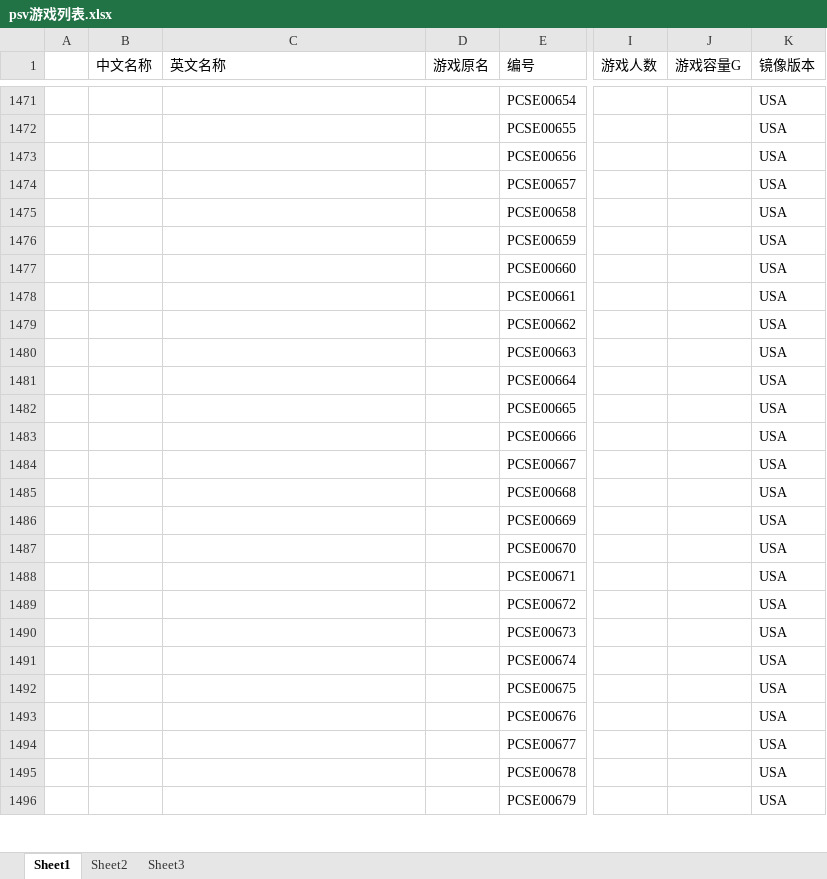
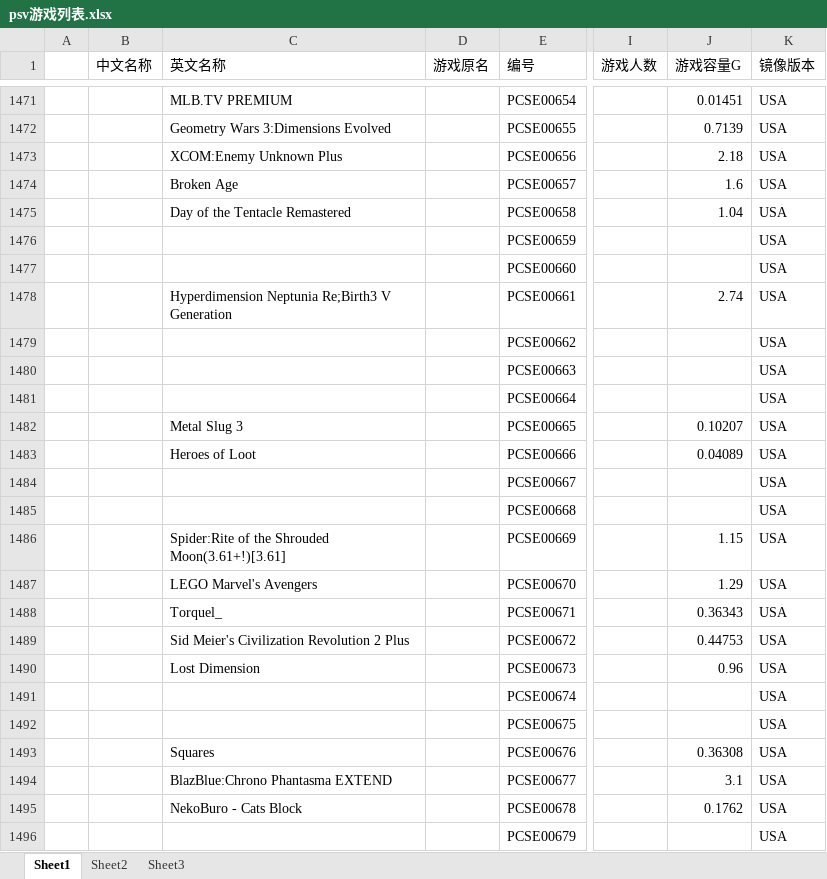
Before and after one commit to liujunhao/sicknecknamecoolman, an Excel workbook: psv游戏列表.xlsx, sheet Sheet1, drawn as a sheet; only a part is shown, gaps mark what is left out; values as stored, in another font and other column widths than the file's, no borders; the diff covers the shown part only; the diff names each change by its address in the sheet, - before the commit and + after, or states it on an @@ line.

```diff
--- a/psv游戏列表.xlsx (sheet Sheet1)
+++ b/psv游戏列表.xlsx (sheet Sheet1)
-C1471 (英文名称): (empty)
+C1471 (英文名称): MLB.TV PREMIUM
-J1471 (游戏容量G): (empty)
+J1471 (游戏容量G): 0.01451
-C1472 (英文名称): (empty)
+C1472 (英文名称): Geometry Wars 3:Dimensions Evolved
-J1472 (游戏容量G): (empty)
+J1472 (游戏容量G): 0.7139
-C1473 (英文名称): (empty)
+C1473 (英文名称): XCOM:Enemy Unknown Plus
-J1473 (游戏容量G): (empty)
+J1473 (游戏容量G): 2.18
-C1474 (英文名称): (empty)
+C1474 (英文名称): Broken Age
-J1474 (游戏容量G): (empty)
+J1474 (游戏容量G): 1.6
-C1475 (英文名称): (empty)
+C1475 (英文名称): Day of the Tentacle Remastered
-J1475 (游戏容量G): (empty)
+J1475 (游戏容量G): 1.04
-C1478 (英文名称): (empty)
+C1478 (英文名称): Hyperdimension Neptunia Re;Birth3 V Generation
-J1478 (游戏容量G): (empty)
+J1478 (游戏容量G): 2.74
-C1482 (英文名称): (empty)
+C1482 (英文名称): Metal Slug 3
-J1482 (游戏容量G): (empty)
+J1482 (游戏容量G): 0.10207
-C1483 (英文名称): (empty)
+C1483 (英文名称): Heroes of Loot
-J1483 (游戏容量G): (empty)
+J1483 (游戏容量G): 0.04089
-C1486 (英文名称): (empty)
+C1486 (英文名称): Spider:Rite of the Shrouded Moon(3.61+!)[3.61]
-J1486 (游戏容量G): (empty)
+J1486 (游戏容量G): 1.15
-C1487 (英文名称): (empty)
+C1487 (英文名称): LEGO Marvel's Avengers
-J1487 (游戏容量G): (empty)
+J1487 (游戏容量G): 1.29
-C1488 (英文名称): (empty)
+C1488 (英文名称): Torquel_
-J1488 (游戏容量G): (empty)
+J1488 (游戏容量G): 0.36343
-C1489 (英文名称): (empty)
+C1489 (英文名称): Sid Meier's Civilization Revolution 2 Plus
-J1489 (游戏容量G): (empty)
+J1489 (游戏容量G): 0.44753
-C1490 (英文名称): (empty)
+C1490 (英文名称): Lost Dimension
-J1490 (游戏容量G): (empty)
+J1490 (游戏容量G): 0.96
-C1493 (英文名称): (empty)
+C1493 (英文名称): Squares
-J1493 (游戏容量G): (empty)
+J1493 (游戏容量G): 0.36308
-C1494 (英文名称): (empty)
+C1494 (英文名称): BlazBlue:Chrono Phantasma EXTEND
-J1494 (游戏容量G): (empty)
+J1494 (游戏容量G): 3.1
-C1495 (英文名称): (empty)
+C1495 (英文名称): NekoBuro - Cats Block
-J1495 (游戏容量G): (empty)
+J1495 (游戏容量G): 0.1762
```
Also changed, not shown: 228 edited cells elsewhere in this sheet.
